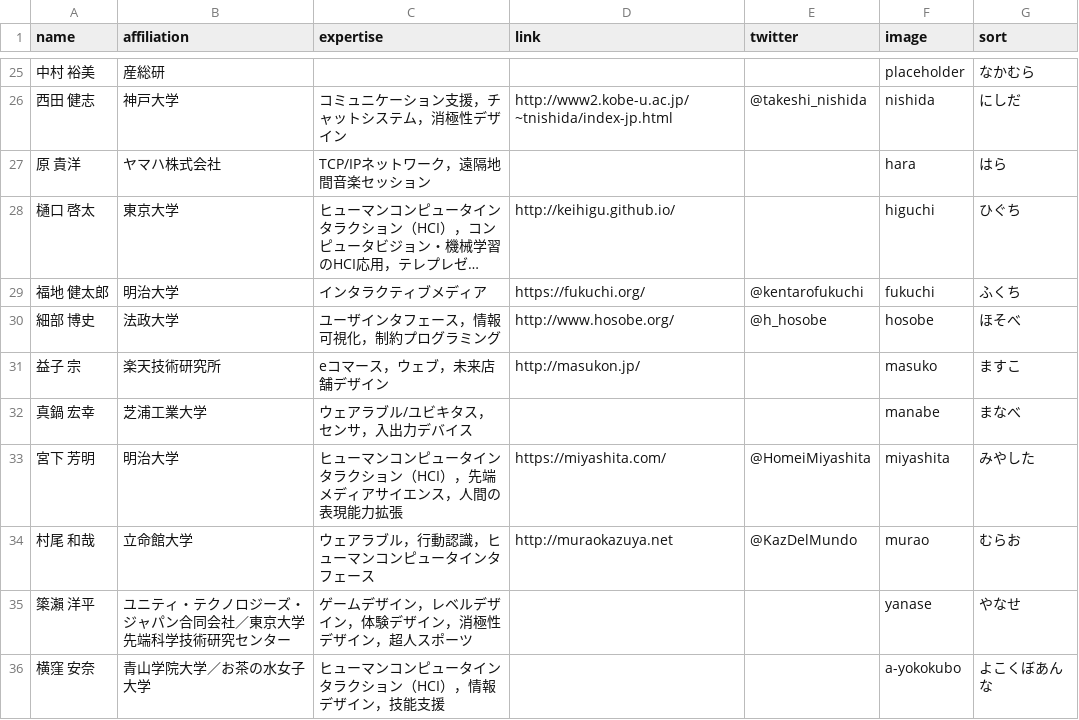
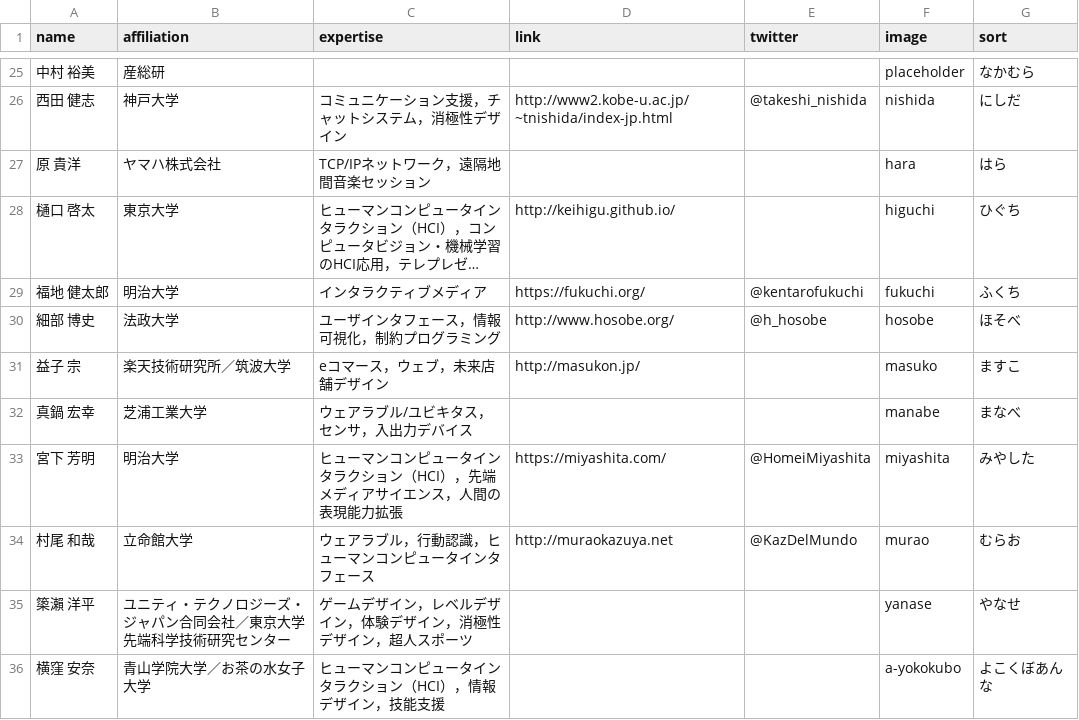
Before and after one commit to WISSOrg/web2019, a CSV file: src/data/committee.csv, drawn as a sheet; only a part is shown, gaps mark what is left out; long unchanged cells end in ….

Commit message:
Update the committee member list

```diff
--- a/src/data/committee.csv
+++ b/src/data/committee.csv
@@ -30,3 +30,3 @@ name,affiliation,expertise,link,twitter,image,sort
 細部 博史,法政大学,ユーザインタフェース，情報可視化，制約プログラミング,http://www.hosobe.org/,@h_hosobe,hosobe,ほそべ
-益子 宗,楽天技術研究所,eコマース，ウェブ，未来店舗デザイン,http://masukon.jp/,,masuko,ますこ
+益子 宗,楽天技術研究所／筑波大学,eコマース，ウェブ，未来店舗デザイン,http://masukon.jp/,,masuko,ますこ
 真鍋 宏幸,芝浦工業大学,ウェアラブル/ユビキタス，センサ，入出力デバイス,,,manabe,まなべ
```
